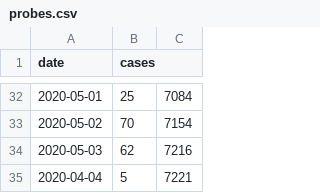
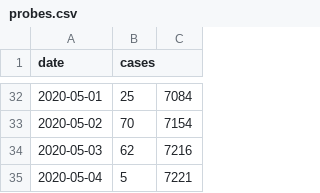
Before and after one commit to derdennis/corona-chart-essen, a CSV file: probes.csv, drawn as a sheet; only a part is shown, gaps mark what is left out.

Commit message:
Update date

```diff
--- a/probes.csv
+++ b/probes.csv
@@ -34,2 +34,2 @@ date,cases
 2020-05-03,62,7216
-2020-04-04,5,7221
+2020-05-04,5,7221
```
